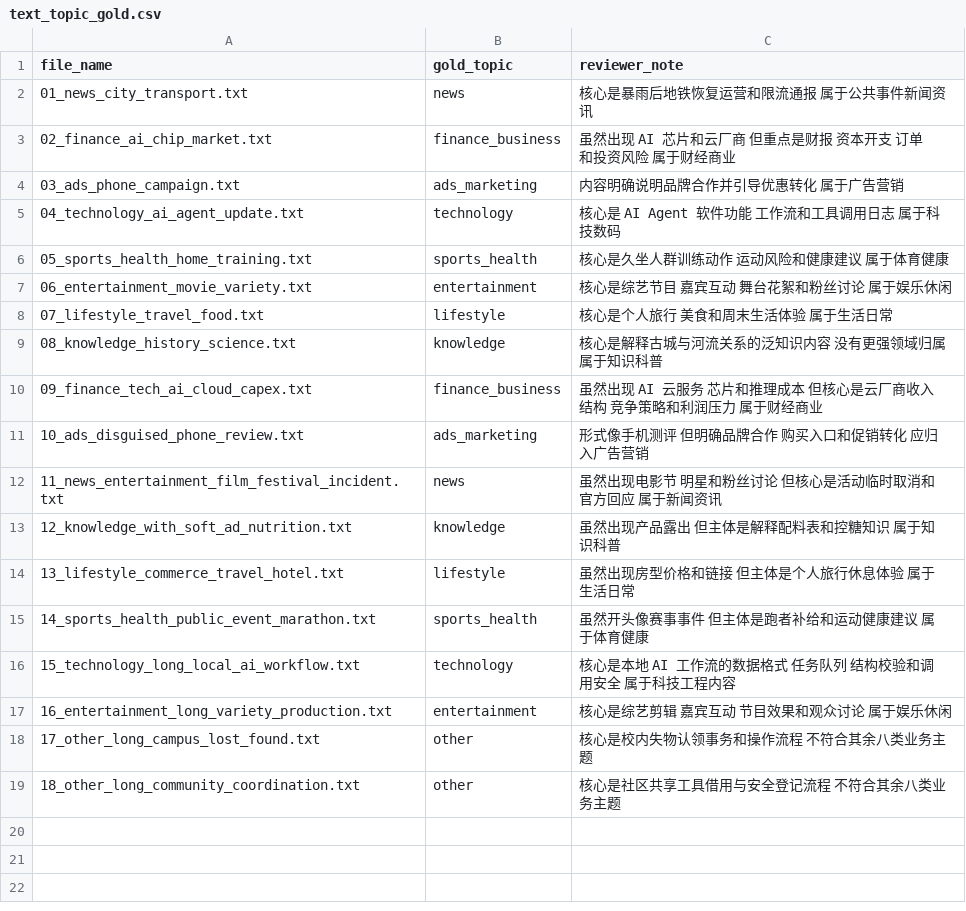
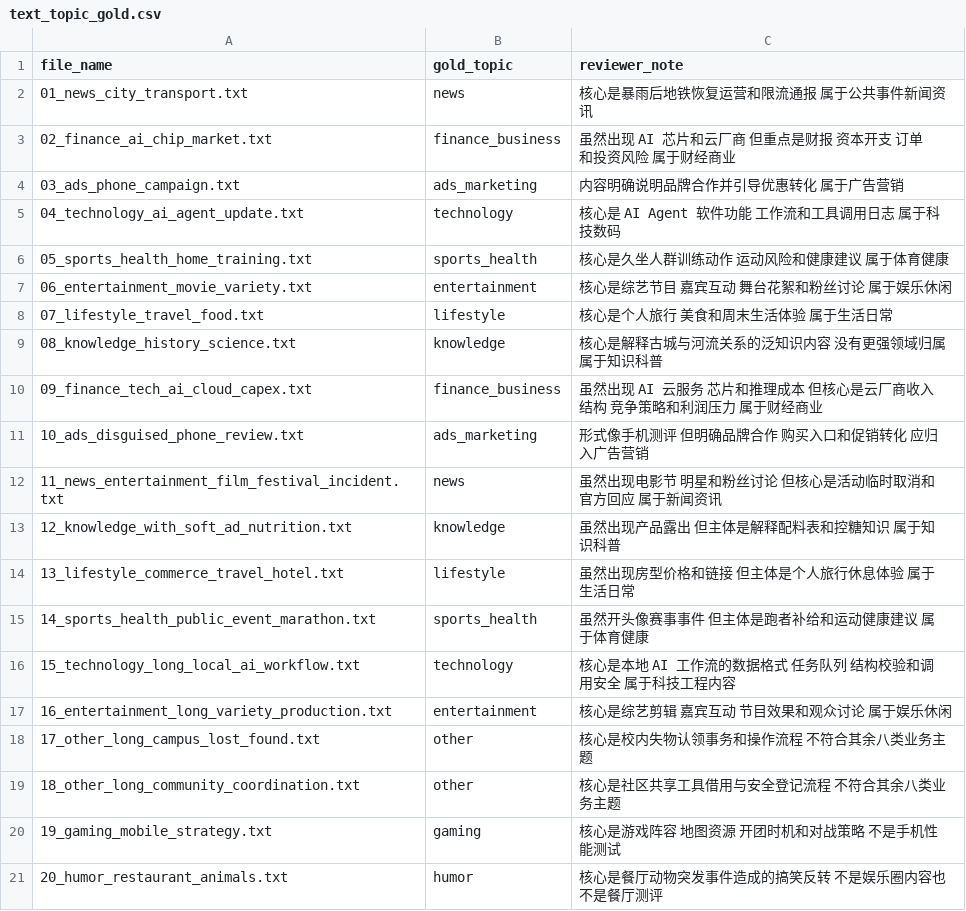
Before and after one commit to HerzWhale/multimodal_model_router, a CSV file: evaluation/text_topic_gold.csv, drawn as a sheet; the diff names each change by its address in the sheet, - before the commit and + after, or states it on an @@ line.

```diff
--- a/evaluation/text_topic_gold.csv
+++ b/evaluation/text_topic_gold.csv
+row 20: 19_gaming_mobile_strategy.txt | gaming | 核心是游戏阵容 地图资源 开团时机和对战策略 不是手机性能测试
+row 21: 20_humor_restaurant_animals.txt | humor | 核心是餐厅动物突发事件造成的搞笑反转 不是娱乐圈内容也不是餐厅测评
```
Also changed, not shown: 49 other files.
